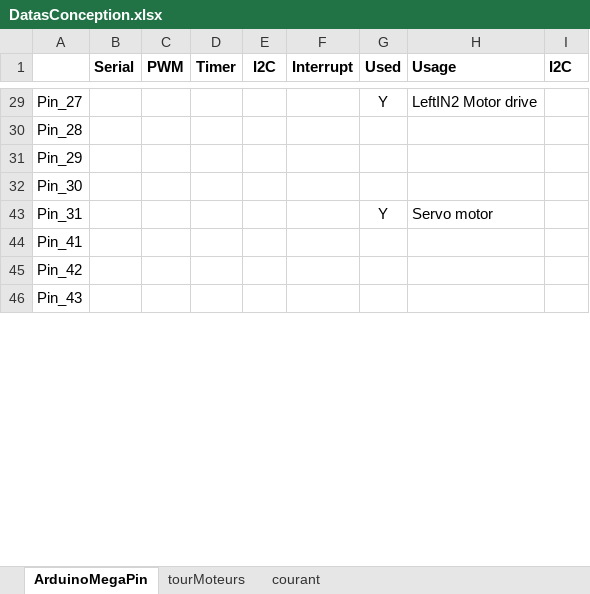
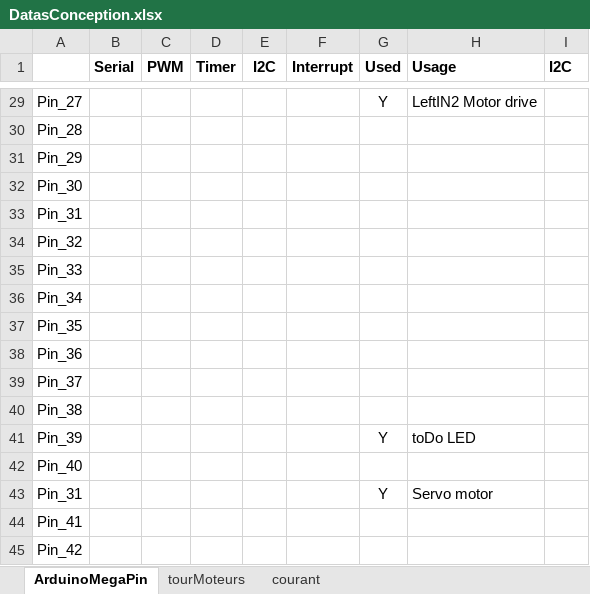
Before and after one commit to cuillerj/ApeRobot, an Excel workbook: ProjectDocumention/DatasConception.xlsx, sheet ArduinoMegaPin, drawn as a sheet; only a part is shown, gaps mark what is left out; the shorter side is filled out with more unchanged rows; values as stored, in another font and other column widths than the file's, no borders; the diff names each change by its address in the sheet, - before the commit and + after, or states it on an @@ line.

```diff
--- a/ProjectDocumention/DatasConception.xlsx (sheet ArduinoMegaPin)
+++ b/ProjectDocumention/DatasConception.xlsx (sheet ArduinoMegaPin)
@@ row 33 unhidden: Pin_31 @@
@@ row 34 unhidden: Pin_32 @@
@@ row 35 unhidden: Pin_33 @@
@@ row 36 unhidden: Pin_34 @@
@@ row 37 unhidden: Pin_35 @@
@@ row 38 unhidden: Pin_36 @@
@@ row 39 unhidden: Pin_37 @@
@@ row 40 unhidden: Pin_38 @@
+row 41: Pin_39 |  |  |  |  |  | Y | toDo LED
@@ row 42 unhidden: Pin_40 @@
```
Also changed, not shown: ProjectDocumention/PlanDeConvergenceIntegration.xlsx, 2 other files.
